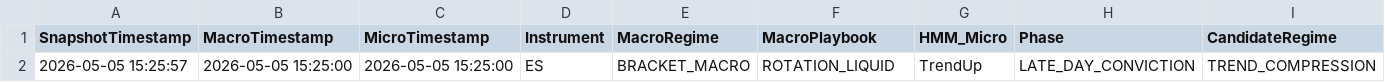
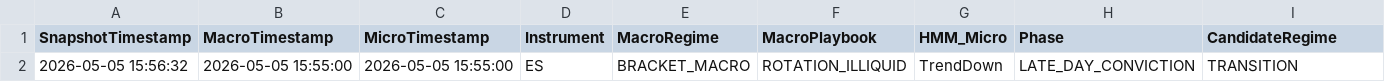
Before and after one commit to DailyLectio/hmm-regime-matrix-models, a CSV file: NT8_Regimes/V3C/ES_Regimes_V3C_Latest.csv, drawn as a sheet; only a part is shown; removed rows and columns are numbered as before the commit, all else as after; rows hold the shown columns only; the diff names each change by its address in the sheet, - before the commit and + after, or states it on an @@ line.

```diff
--- a/NT8_Regimes/V3C/ES_Regimes_V3C_Latest.csv
+++ b/NT8_Regimes/V3C/ES_Regimes_V3C_Latest.csv
-row 2: 2026-05-05 15:25:57 | 2026-05-05 15:25:00 | 2026-05-05 15:25:00 | ES | BRACKET_MACRO | ROTATION_LIQUID | TrendUp | LATE_DAY_CONVICTION | TREND_COMPRESSION
+row 2: 2026-05-05 15:56:32 | 2026-05-05 15:55:00 | 2026-05-05 15:55:00 | ES | BRACKET_MACRO | ROTATION_ILLIQUID | TrendDown | LATE_DAY_CONVICTION | TRANSITION
```
Also changed, not shown: NT8_Regimes/V1A/TradeLog/V1A_TradeLog.csv, NT8_Regimes/V3C/NQ_Regimes_V3C_Latest.csv, 4 other files.
